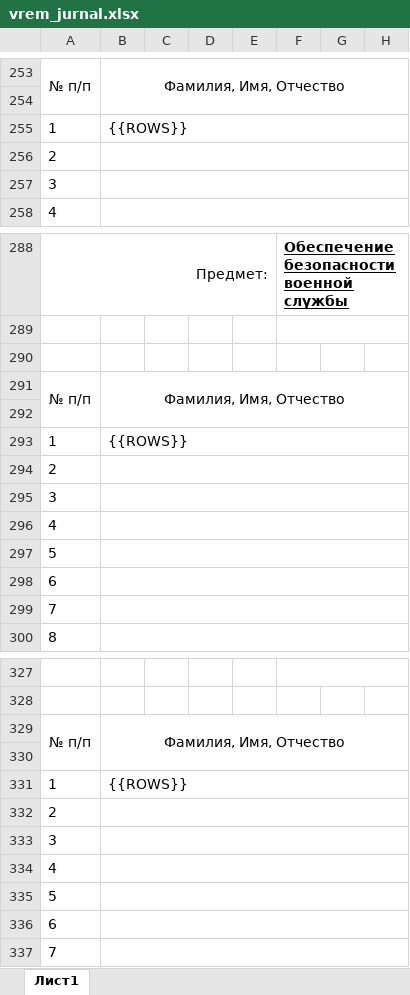
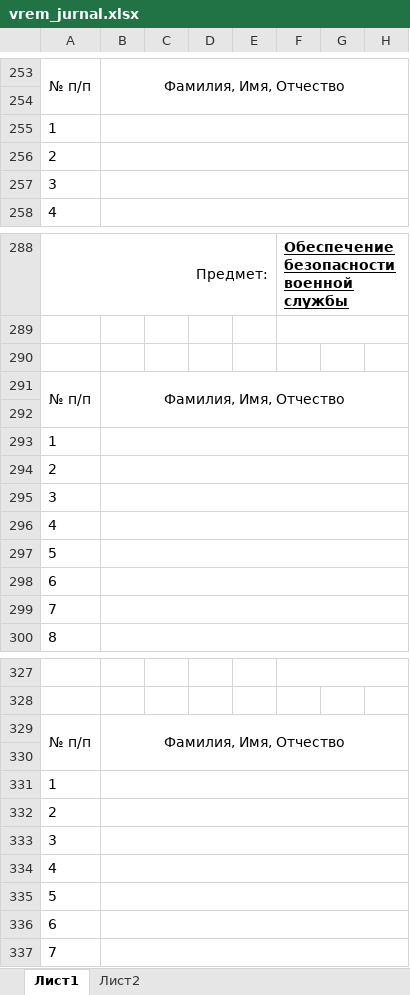
Before and after one commit to romican/centrcom, an Excel workbook: templates/contracts/vrem_jurnal.xlsx, sheet Лист1, drawn as a sheet; only a part is shown, gaps mark what is left out; values as stored, in another font and other column widths than the file's, no borders; charts and pictures not drawn; the diff covers the shown part only; the diff names each change by its address in the sheet, - before the commit and + after, or states it on an @@ line.

```diff
--- a/templates/contracts/vrem_jurnal.xlsx (sheet Лист1)
+++ b/templates/contracts/vrem_jurnal.xlsx (sheet Лист1)
+sheet tab: Лист2
-B255: {{ROWS}}
+B255: (empty)
-B293: {{ROWS}}
+B293: (empty)
-B331: {{ROWS}}
+B331: (empty)
```
Also changed, not shown: 5 edited cells elsewhere in this sheet, 9 other files.
